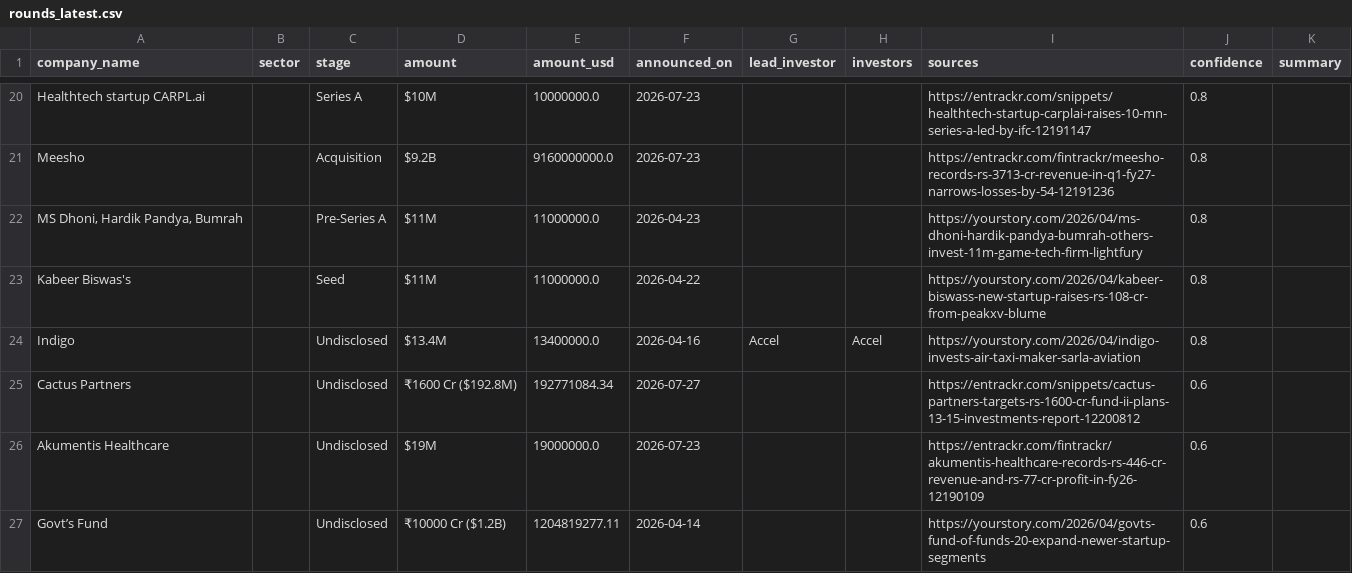
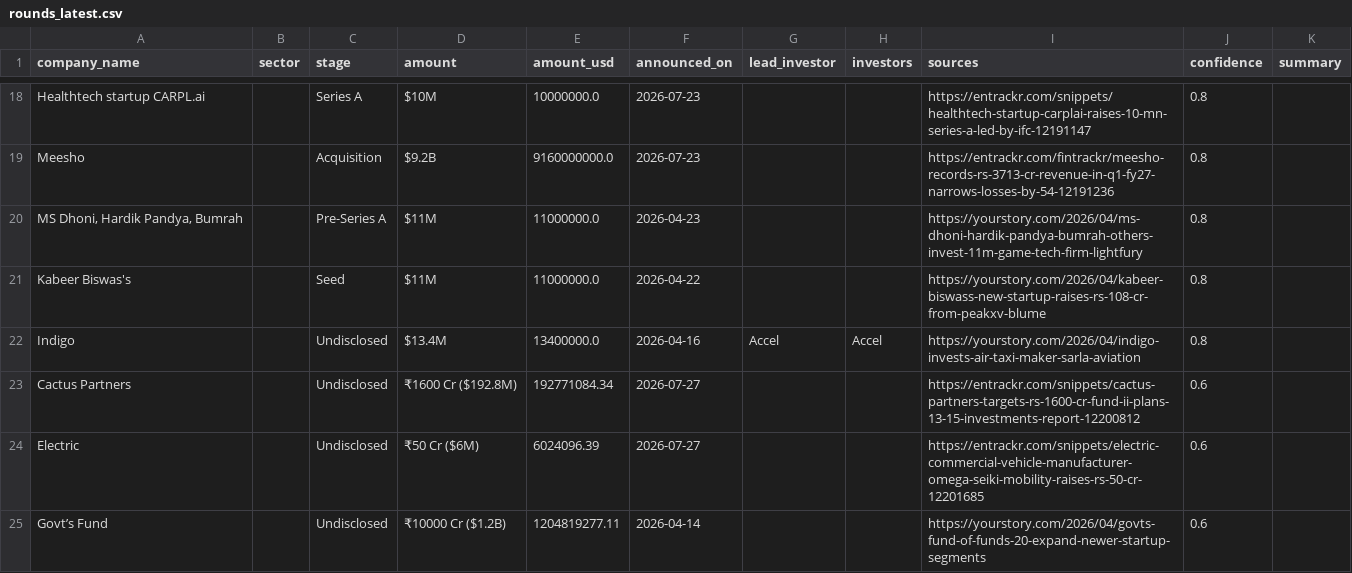
Before and after one commit to ryrk1020/indian-funding-pipeline, a CSV file: docs/rounds_latest.csv, drawn as a sheet; only a part is shown, gaps mark what is left out; the diff covers the shown part only.

```diff
--- a/docs/rounds_latest.csv
+++ b/docs/rounds_latest.csv
@@ -25,3 +23,3 @@ Indigo,,Undisclosed,$13.4M,13400000.0,2026-04-16,Accel,Accel,https://yourstory.c
 Cactus Partners,,Undisclosed,₹1600 Cr ($192.8M),192771084.34,2026-07-27,,,https://entrackr.com/snippets/cactus-partners-targets-rs-1600-cr-fund-ii-plans-13-15-investments-report-12200812,0.6,
-Akumentis Healthcare,,Undisclosed,$19M,19000000.0,2026-07-23,,,https://entrackr.com/fintrackr/akumentis-healthcare-records-rs-446-cr-revenue-and-rs-77-cr-profit-in-fy26-12190109,0.6,
+Electric,,Undisclosed,₹50 Cr ($6M),6024096.39,2026-07-27,,,https://entrackr.com/snippets/electric-commercial-vehicle-manufacturer-omega-seiki-mobility-raises-rs-50-cr-12201685,0.6,
 Govt’s Fund,,Undisclosed,₹10000 Cr ($1.2B),1204819277.11,2026-04-14,,,https://yourstory.com/2026/04/govts-fund-of-funds-20-expand-newer-startup-segments,0.6,
```
Also changed, not shown: 1 added row, 3 removed rows and 1 moved row elsewhere in this file, exports/sample_rounds.csv, 3 other files.
